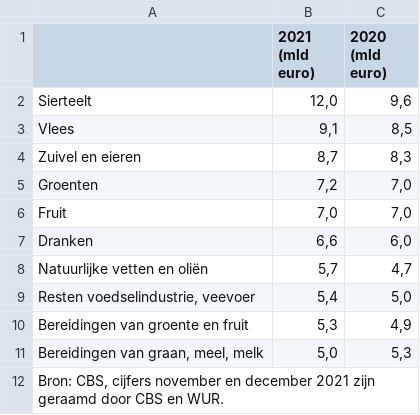
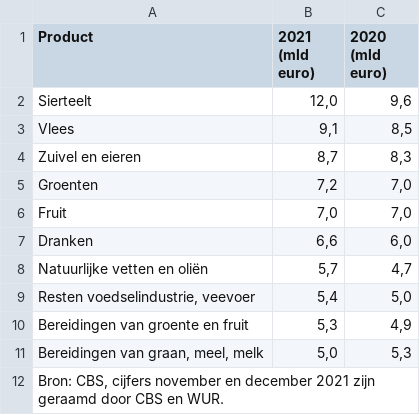
Before and after one commit to ReneeHagemans/infovis, a CSV file: datasets/top10_uitgevoerde_landbouwgoederen.csv, drawn as a sheet; the diff names each change by its address in the sheet, - before the commit and + after, or states it on an @@ line.

```diff
--- a/datasets/top10_uitgevoerde_landbouwgoederen.csv
+++ b/datasets/top10_uitgevoerde_landbouwgoederen.csv
-A1: (empty)
+A1: Product
```
Also changed, not shown: 3 other files.
